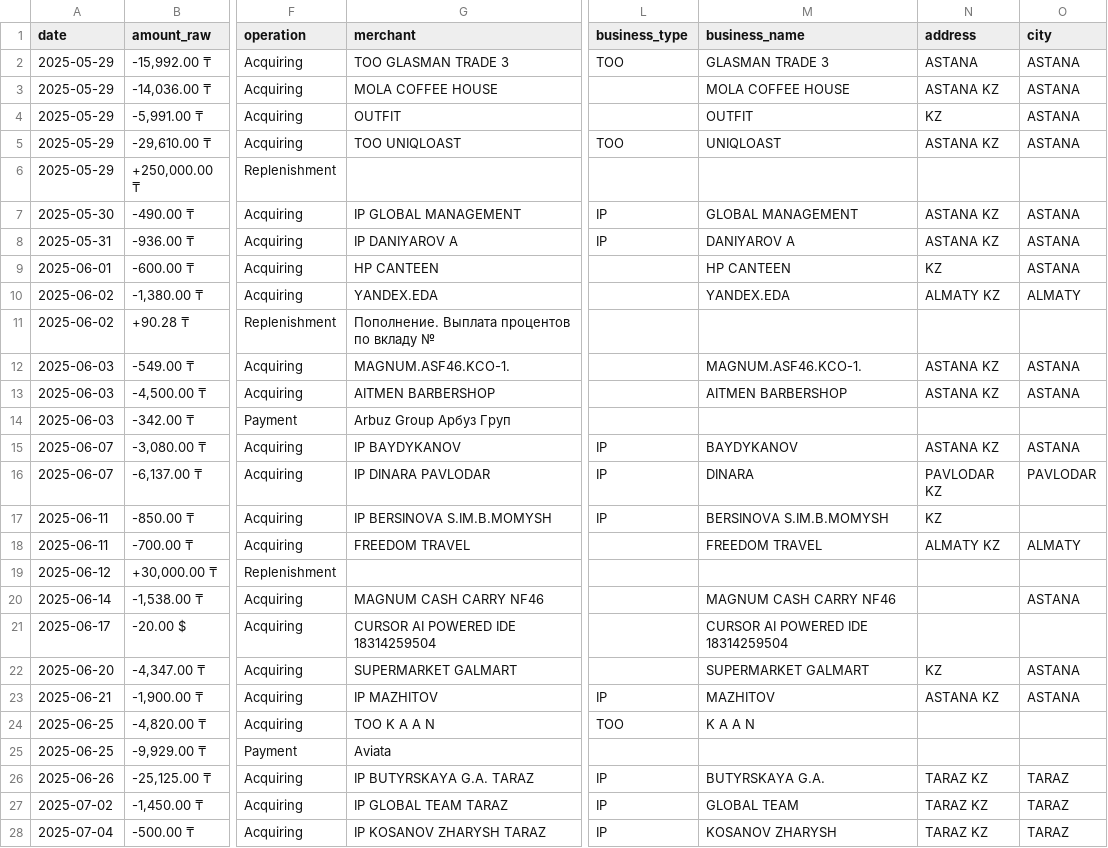
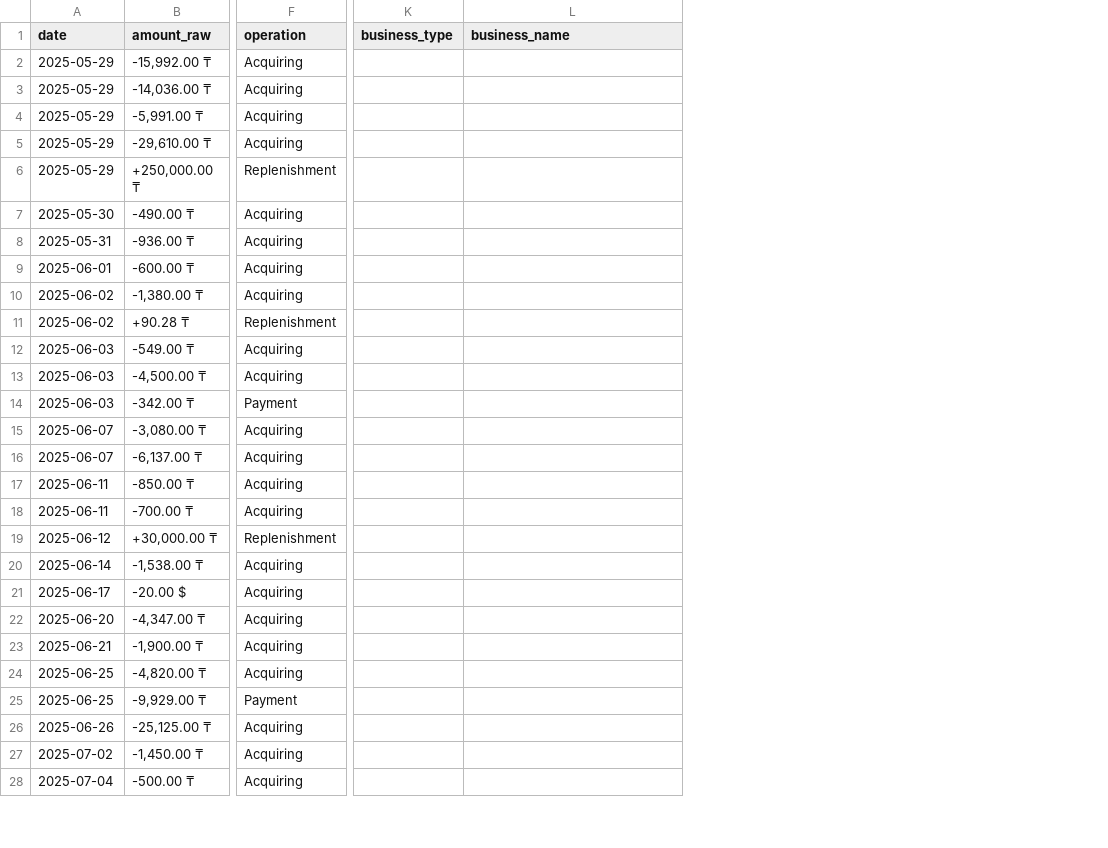
Before and after one commit to toqtamaGit/AI-Powered-Personal-Finance-Assistant, a CSV file: data/csvs_with_bname/freedom/freedom_en_with_bname.csv, drawn as a sheet; only a part is shown, gaps mark what is left out; removed rows and columns are numbered as before the commit, all else as after; the diff covers the shown part only; the diff names each change by its address in the sheet, - before the commit and + after, or states it on an @@ line.

Commit message:
remove merchants collumn and fix reading from pdf for kaspi parser

```diff
--- a/data/csvs_with_bname/freedom/freedom_en_with_bname.csv
+++ b/data/csvs_with_bname/freedom/freedom_en_with_bname.csv
-column G (merchant), rows 2-28: TOO GLASMAN TRADE 3 | MOLA COFFEE HOUSE | OUTFIT | TOO UNIQLOAST |  | IP GLOBAL MANAGEMENT | IP DANIYAROV A | HP CANTEEN | YANDEX.EDA | Пополнение. Выплата процентов по вкладу № | MAGNUM.ASF46.KCO-1. | AITMEN BARBERSHOP | Arbuz Group Арбуз Груп | IP BAYDYKANOV | IP DINARA PAVLODAR | IP BERSINOVA S.IM.B.MOMYSH | FREEDOM TRAVEL |  | MAGNUM CASH CARRY NF46 | CURSOR AI POWERED IDE 18314259504 | SUPERMARKET GALMART | IP MAZHITOV | TOO K A A N | Aviata | IP BUTYRSKAYA G.A. TARAZ | IP GLOBAL TEAM TARAZ | IP KOSANOV ZHARYSH TARAZ
-column N (address), rows 2-28: ASTANA | ASTANA KZ | KZ | ASTANA KZ |  | ASTANA KZ | ASTANA KZ | KZ | ALMATY KZ |  | ASTANA KZ | ASTANA KZ |  | ASTANA KZ | PAVLODAR KZ | KZ | ALMATY KZ |  |  |  | KZ | ASTANA KZ |  |  | TARAZ KZ | TARAZ KZ | TARAZ KZ
-column O (city), rows 2-28: ASTANA | ASTANA | ASTANA | ASTANA |  | ASTANA | ASTANA | ASTANA | ALMATY |  | ASTANA | ASTANA |  | ASTANA | PAVLODAR |  | ALMATY |  | ASTANA |  | ASTANA | ASTANA |  |  | TARAZ | TARAZ | TARAZ
-K2 (business_type): TOO
+K2 (business_type): (empty)
-L2 (business_name): GLASMAN TRADE 3
+L2 (business_name): (empty)
-L3 (business_name): MOLA COFFEE HOUSE
+L3 (business_name): (empty)
-L4 (business_name): OUTFIT
+L4 (business_name): (empty)
-K5 (business_type): TOO
+K5 (business_type): (empty)
-L5 (business_name): UNIQLOAST
+L5 (business_name): (empty)
-K7:K8 (business_type): IP
+K7:K8 (business_type): (empty)
-L7 (business_name): GLOBAL MANAGEMENT
+L7 (business_name): (empty)
-L8 (business_name): DANIYAROV A
+L8 (business_name): (empty)
-L9 (business_name): HP CANTEEN
+L9 (business_name): (empty)
-L10 (business_name): YANDEX.EDA
+L10 (business_name): (empty)
-L12 (business_name): MAGNUM.ASF46.KCO-1.
+L12 (business_name): (empty)
-L13 (business_name): AITMEN BARBERSHOP
+L13 (business_name): (empty)
-K15:K17 (business_type): IP
+K15:K17 (business_type): (empty)
-L15 (business_name): BAYDYKANOV
+L15 (business_name): (empty)
-L16 (business_name): DINARA
+L16 (business_name): (empty)
-L17 (business_name): BERSINOVA S.IM.B.MOMYSH
+L17 (business_name): (empty)
-L18 (business_name): FREEDOM TRAVEL
+L18 (business_name): (empty)
-L20 (business_name): MAGNUM CASH CARRY NF46
+L20 (business_name): (empty)
-L21 (business_name): CURSOR AI POWERED IDE 18314259504
+L21 (business_name): (empty)
-L22 (business_name): SUPERMARKET GALMART
+L22 (business_name): (empty)
-K23 (business_type): IP
+K23 (business_type): (empty)
-L23 (business_name): MAZHITOV
+L23 (business_name): (empty)
-K24 (business_type): TOO
+K24 (business_type): (empty)
-L24 (business_name): K A A N
+L24 (business_name): (empty)
-K26:K28 (business_type): IP
+K26:K28 (business_type): (empty)
-L26 (business_name): BUTYRSKAYA G.A.
+L26 (business_name): (empty)
-L27 (business_name): GLOBAL TEAM
+L27 (business_name): (empty)
-L28 (business_name): KOSANOV ZHARYSH
+L28 (business_name): (empty)
```
Also changed, not shown: 94 edited cells elsewhere in this file, data/csvs/freedom/freedom_ru.csv, data/csvs_with_bname/kaspi/kaspi_en_2_with_bname.csv, 17 other files.
